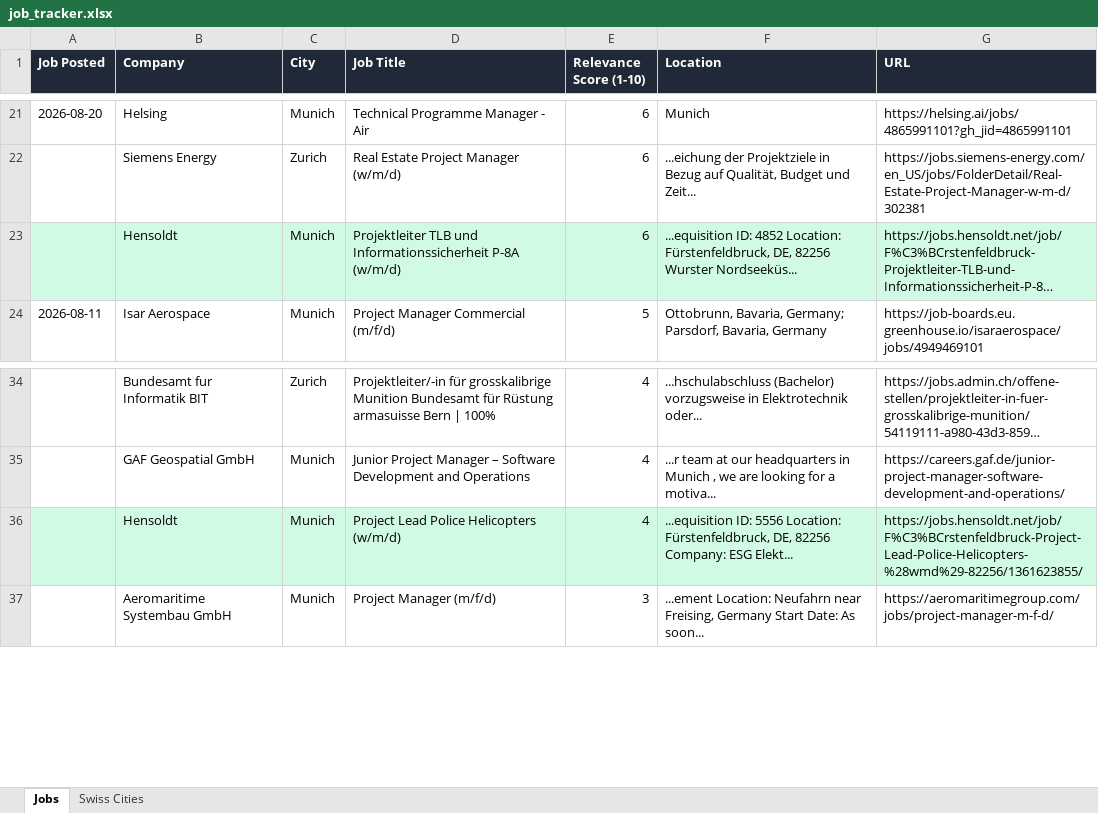
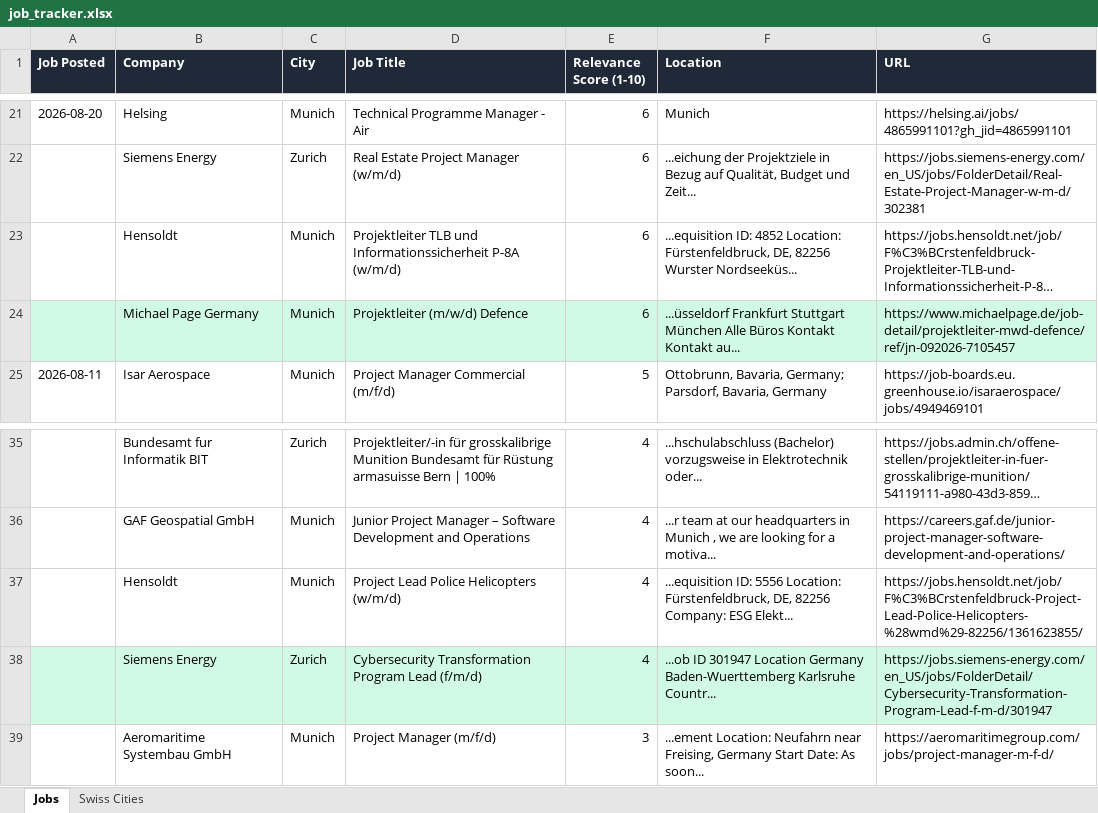
Before and after one commit to ifeellikeadev/Trackernew, an Excel workbook: data/job_tracker.xlsx, sheet Jobs, drawn as a sheet; only a part is shown, gaps mark what is left out; long unchanged cells end in …; values as stored, in another font and other column widths than the file's, no borders; addresses are those after the commit; the diff names each change by its address in the sheet, - before the commit and + after, or states it on an @@ line.

```diff
--- a/data/job_tracker.xlsx (sheet Jobs)
+++ b/data/job_tracker.xlsx (sheet Jobs)
-A23:G23 fill: #D1FAE5
+A23:G23 fill: none
+row 24:  | Michael Page Germany | Munich | Projektleiter (m/w/d) Defence | 6 | ...üsseldorf Frankfurt Stuttgart München Alle Büros Kontakt Kontakt au... | https://www.michaelpage.de/job-detail/projektleiter-mwd-defence/ref/jn-092026-7105457
-A37:G37 fill: #D1FAE5
+A37:G37 fill: none
+row 38:  | Siemens Energy | Zurich | Cybersecurity Transformation Program Lead (f/m/d) | 4 | ...ob ID 301947 Location Germany Baden-Wuerttemberg Karlsruhe Countr... | https://jobs.siemens-energy.com/en_US/jobs/FolderDetail/Cybersecurity-Transformation-Program-Lead-f-m-d/301947
```
Also changed, not shown: sheet Swiss Cities, 1 other file.
